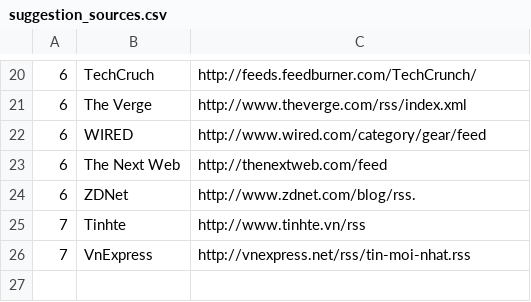
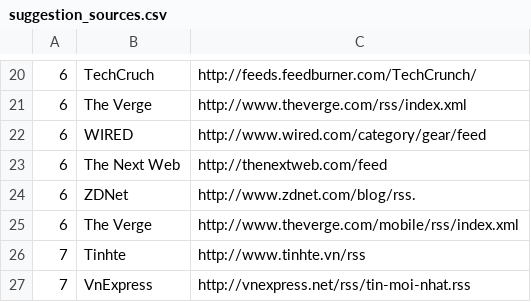
Before and after one commit to khanhhuy/RssViewer, a CSV file: app/src/main/assets/suggestion_sources.csv, drawn as a sheet; only a part is shown, gaps mark what is left out; the diff names each change by its address in the sheet, - before the commit and + after, or states it on an @@ line.

```diff
--- a/app/src/main/assets/suggestion_sources.csv
+++ b/app/src/main/assets/suggestion_sources.csv
+row 25: 6 | The Verge | http://www.theverge.com/mobile/rss/index.xml
```
Also changed, not shown: 1 other file.
